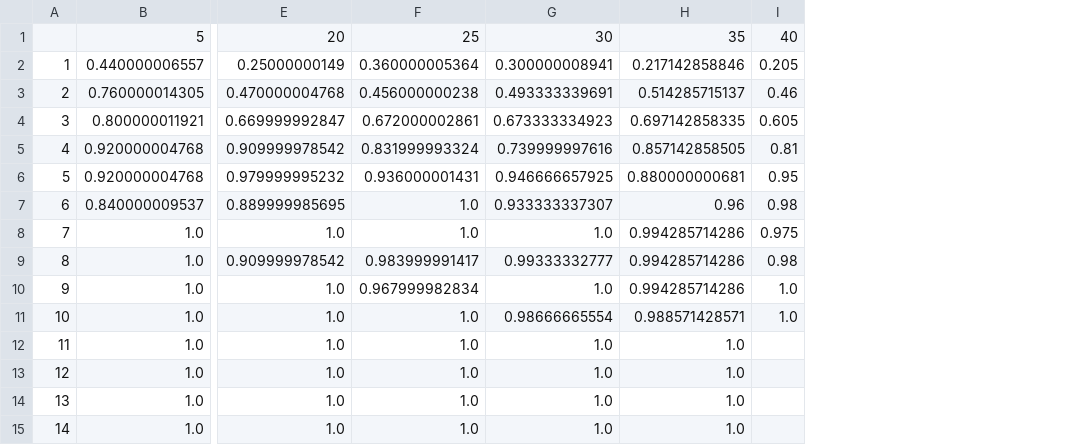
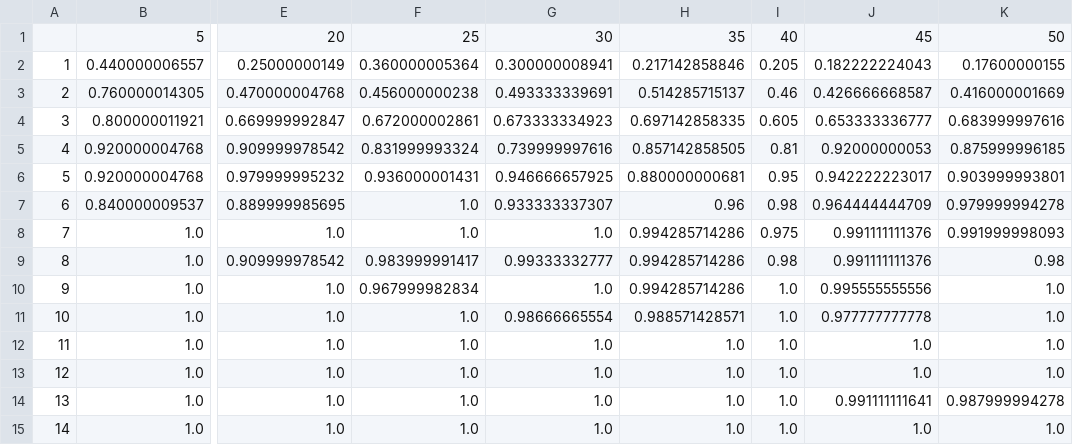
Before and after one commit to rfeinman/learning-to-learn, a CSV file: results/results_firstOrder_noise10p.csv, drawn as a sheet; only a part is shown, gaps mark what is left out; the diff names each change by its address in the sheet, - before the commit and + after, or states it on an @@ line.

```diff
--- a/results/results_firstOrder_noise10p.csv
+++ b/results/results_firstOrder_noise10p.csv
+column J, rows 1-15: 45 | 0.182222224043 | 0.426666668587 | 0.653333336777 | 0.92000000053 | 0.942222223017 | 0.964444444709 | 0.991111111376 | 0.991111111376 | 0.995555555556 | 0.977777777778 | 1.0 | 1.0 | 0.991111111641 | 1.0
+column K, rows 1-15: 50 | 0.17600000155 | 0.416000001669 | 0.683999997616 | 0.875999996185 | 0.903999993801 | 0.979999994278 | 0.991999998093 | 0.98 | 1.0 | 1.0 | 1.0 | 1.0 | 0.987999994278 | 1.0
-I12:I15: (empty)
+I12:I15: 1.0
```
Also changed, not shown: results/results_secondOrder_noise10p.csv, 11 other files.
